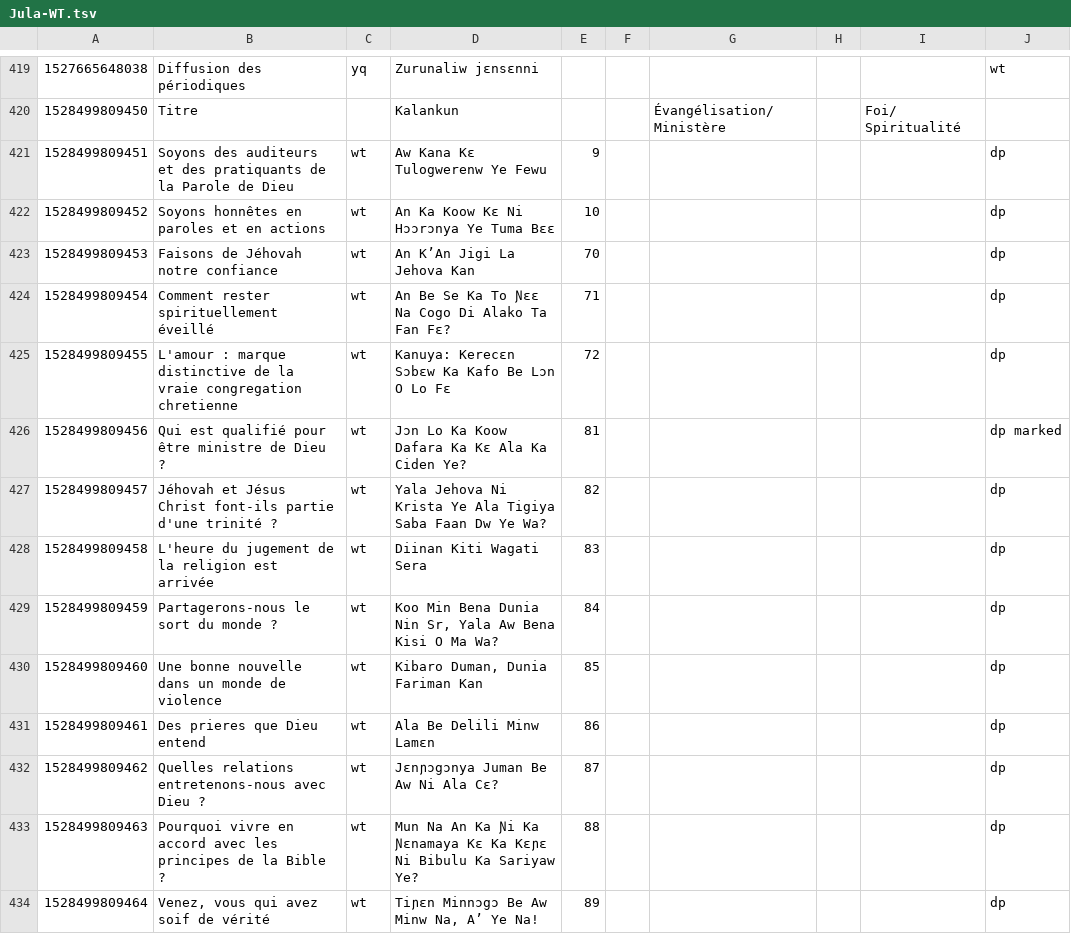
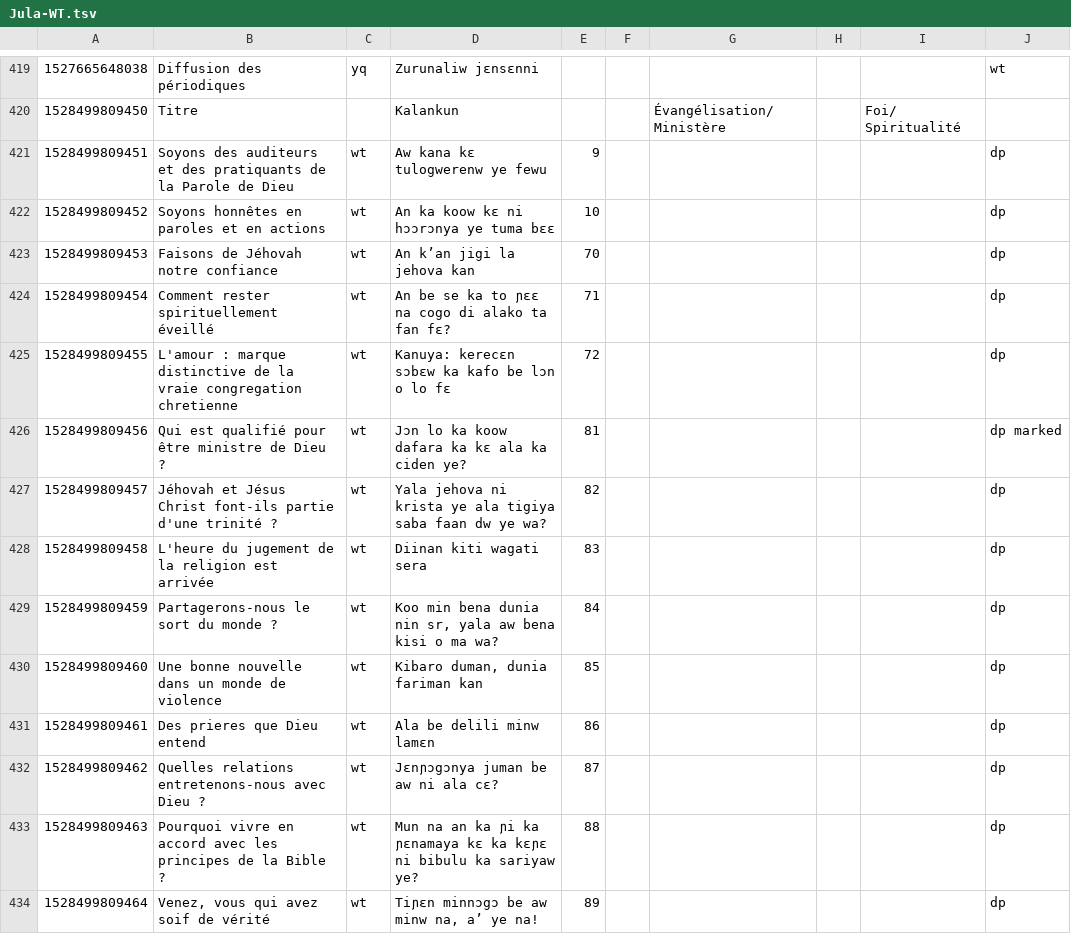
Before and after one commit to boydkelly/stage, a TSV file: static/download/Jula-WT.tsv, drawn as a sheet; only a part is shown, gaps mark what is left out; the diff covers the shown part only.

```diff
--- a/static/download/Jula-WT.tsv
+++ b/static/download/Jula-WT.tsv
@@ -420,15 +420,15 @@
 1528499809450	Titre		Kalankun			Évangélisation/ Ministère		Foi/ Spiritualité	
-1528499809451	Soyons des auditeurs et des pratiquants de la Parole de Dieu	wt	Aw Kana Kɛ Tulogwerenw Ye Fewu	9					dp
-1528499809452	Soyons honnêtes en paroles et en actions	wt	An Ka Koow Kɛ Ni Hɔɔrɔnya Ye Tuma Bɛɛ	10					dp
-1528499809453	Faisons de Jéhovah notre confiance	wt	An K’An Jigi La Jehova Kan	70					dp
-1528499809454	Comment rester spirituellement éveillé	wt	An Be Se Ka To Ɲɛɛ Na Cogo Di Alako Ta Fan Fɛ?	71					dp
-1528499809455	L'amour : marque distinctive de la vraie congregation chretienne	wt	Kanuya: Kerecɛn Sɔbɛw Ka Kafo Be Lɔn O Lo Fɛ	72					dp
-1528499809456	Qui est qualifié pour être ministre de Dieu ?	wt	Jɔn Lo Ka Koow Dafara Ka Kɛ Ala Ka Ciden Ye?	81					dp marked
-1528499809457	Jéhovah et Jésus Christ font-ils partie d'une trinité ?	wt	Yala Jehova Ni Krista Ye Ala Tigiya Saba Faan Dw Ye Wa?	82					dp
-1528499809458	L'heure du jugement de la religion est arrivée	wt	Diinan Kiti Wagati Sera	83					dp
-1528499809459	Partagerons-nous le sort du monde ?	wt	Koo Min Bena Dunia Nin Sr, Yala Aw Bena Kisi O Ma Wa?	84					dp
-1528499809460	Une bonne nouvelle dans un monde de violence	wt	Kibaro Duman, Dunia Fariman Kan	85					dp
-1528499809461	Des prieres que Dieu entend	wt	Ala Be Delili Minw Lamɛn	86					dp
-1528499809462	Quelles relations entretenons-nous avec Dieu ?	wt	Jɛnɲɔgɔnya Juman Be Aw Ni Ala Cɛ?	87					dp
-1528499809463	Pourquoi vivre en accord avec les principes de la Bible ?	wt	Mun Na An Ka Ɲi Ka Ɲɛnamaya Kɛ Ka Kɛɲɛ Ni Bibulu Ka Sariyaw Ye?	88					dp
-1528499809464	Venez, vous qui avez soif de vérité	wt	Tiɲɛn Minnɔgɔ Be Aw Minw Na, A’ Ye Na!	89					dp
+1528499809451	Soyons des auditeurs et des pratiquants de la Parole de Dieu	wt	Aw kana kɛ tulogwerenw ye fewu	9					dp
+1528499809452	Soyons honnêtes en paroles et en actions	wt	An ka koow kɛ ni hɔɔrɔnya ye tuma bɛɛ	10					dp
+1528499809453	Faisons de Jéhovah notre confiance	wt	An k’an jigi la jehova kan	70					dp
+1528499809454	Comment rester spirituellement éveillé	wt	An be se ka to ɲɛɛ na cogo di alako ta fan fɛ?	71					dp
+1528499809455	L'amour : marque distinctive de la vraie congregation chretienne	wt	Kanuya: kerecɛn sɔbɛw ka kafo be lɔn o lo fɛ	72					dp
+1528499809456	Qui est qualifié pour être ministre de Dieu ?	wt	Jɔn lo ka koow dafara ka kɛ ala ka ciden ye?	81					dp marked
+1528499809457	Jéhovah et Jésus Christ font-ils partie d'une trinité ?	wt	Yala jehova ni krista ye ala tigiya saba faan dw ye wa?	82					dp
+1528499809458	L'heure du jugement de la religion est arrivée	wt	Diinan kiti wagati sera	83					dp
+1528499809459	Partagerons-nous le sort du monde ?	wt	Koo min bena dunia nin sr, yala aw bena kisi o ma wa?	84					dp
+1528499809460	Une bonne nouvelle dans un monde de violence	wt	Kibaro duman, dunia fariman kan	85					dp
+1528499809461	Des prieres que Dieu entend	wt	Ala be delili minw lamɛn	86					dp
+1528499809462	Quelles relations entretenons-nous avec Dieu ?	wt	Jɛnɲɔgɔnya juman be aw ni ala cɛ?	87					dp
+1528499809463	Pourquoi vivre en accord avec les principes de la Bible ?	wt	Mun na an ka ɲi ka ɲɛnamaya kɛ ka kɛɲɛ ni bibulu ka sariyaw ye?	88					dp
+1528499809464	Venez, vous qui avez soif de vérité	wt	Tiɲɛn minnɔgɔ be aw minw na, a’ ye na!	89					dp
```
Also changed, not shown: 9 added rows and 95 edited cells elsewhere in this file, static/download/Jula-Vocab.tsv.
